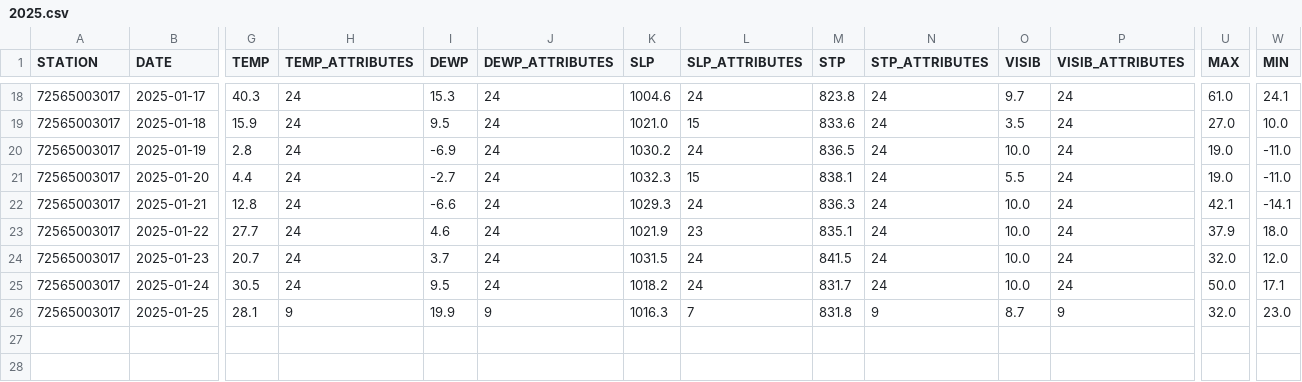
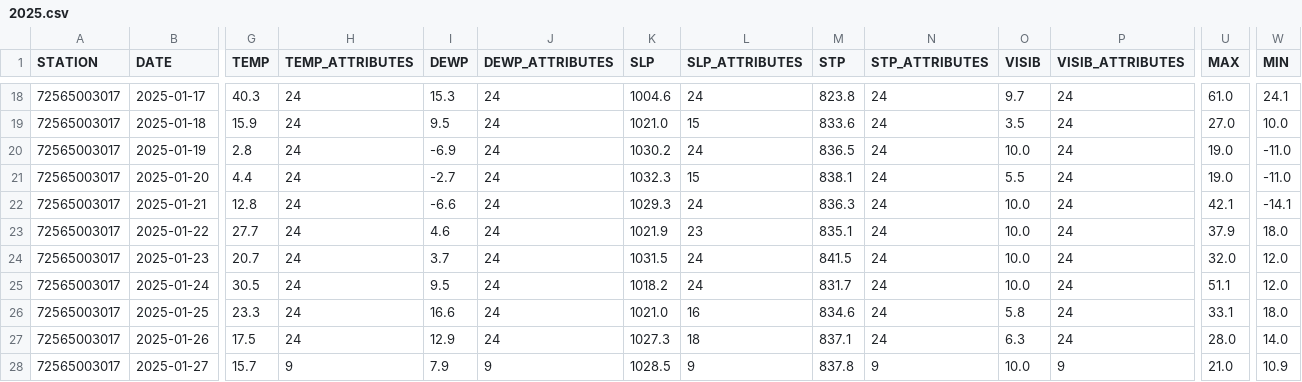
Before and after one commit to HulacSt/den-weather, a CSV file: data/daily/raw/2025.csv, drawn as a sheet; only a part is shown, gaps mark what is left out; rows hold the shown columns only; the diff covers the shown part only; the diff names each change by its address in the sheet, - before the commit and + after, or states it on an @@ line.

```diff
--- a/data/daily/raw/2025.csv
+++ b/data/daily/raw/2025.csv
-U25 (MAX): 50.0
+U25 (MAX): 51.1
-W25 (MIN): 17.1
+W25 (MIN): 12.0
-G26 (TEMP): 28.1
+G26 (TEMP): 23.3
-H26 (TEMP_ATTRIBUTES): 9
+H26 (TEMP_ATTRIBUTES): 24
-I26 (DEWP): 19.9
+I26 (DEWP): 16.6
-J26 (DEWP_ATTRIBUTES): 9
+J26 (DEWP_ATTRIBUTES): 24
-K26 (SLP): 1016.3
+K26 (SLP): 1021.0
-L26 (SLP_ATTRIBUTES): 7
+L26 (SLP_ATTRIBUTES): 16
-M26 (STP): 831.8
+M26 (STP): 834.6
-N26 (STP_ATTRIBUTES): 9
+N26 (STP_ATTRIBUTES): 24
-O26 (VISIB): 8.7
+O26 (VISIB): 5.8
-P26 (VISIB_ATTRIBUTES): 9
+P26 (VISIB_ATTRIBUTES): 24
-U26 (MAX): 32.0
+U26 (MAX): 33.1
-W26 (MIN): 23.0
+W26 (MIN): 18.0
+row 27: 72565003017 | 2025-01-26 | 17.5 | 24 | 12.9 | 24 | 1027.3 | 18 | 837.1 | 24 | 6.3 | 24 | 28.0 | 14.0
+row 28: 72565003017 | 2025-01-27 | 15.7 | 9 | 7.9 | 9 | 1028.5 | 9 | 837.8 | 9 | 10.0 | 9 | 21.0 | 10.9
```
Also changed, not shown: 4 edited cells elsewhere in this file, 2 other files.
